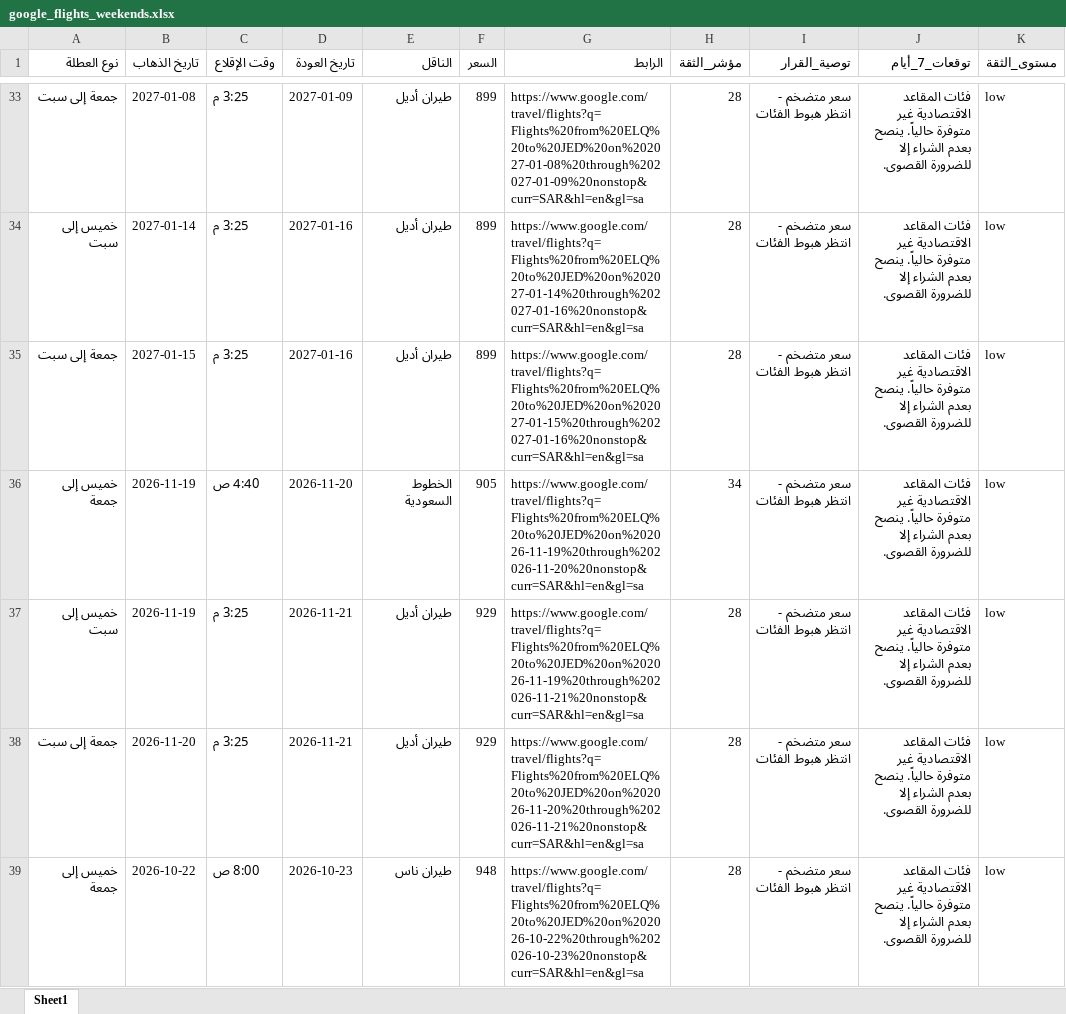
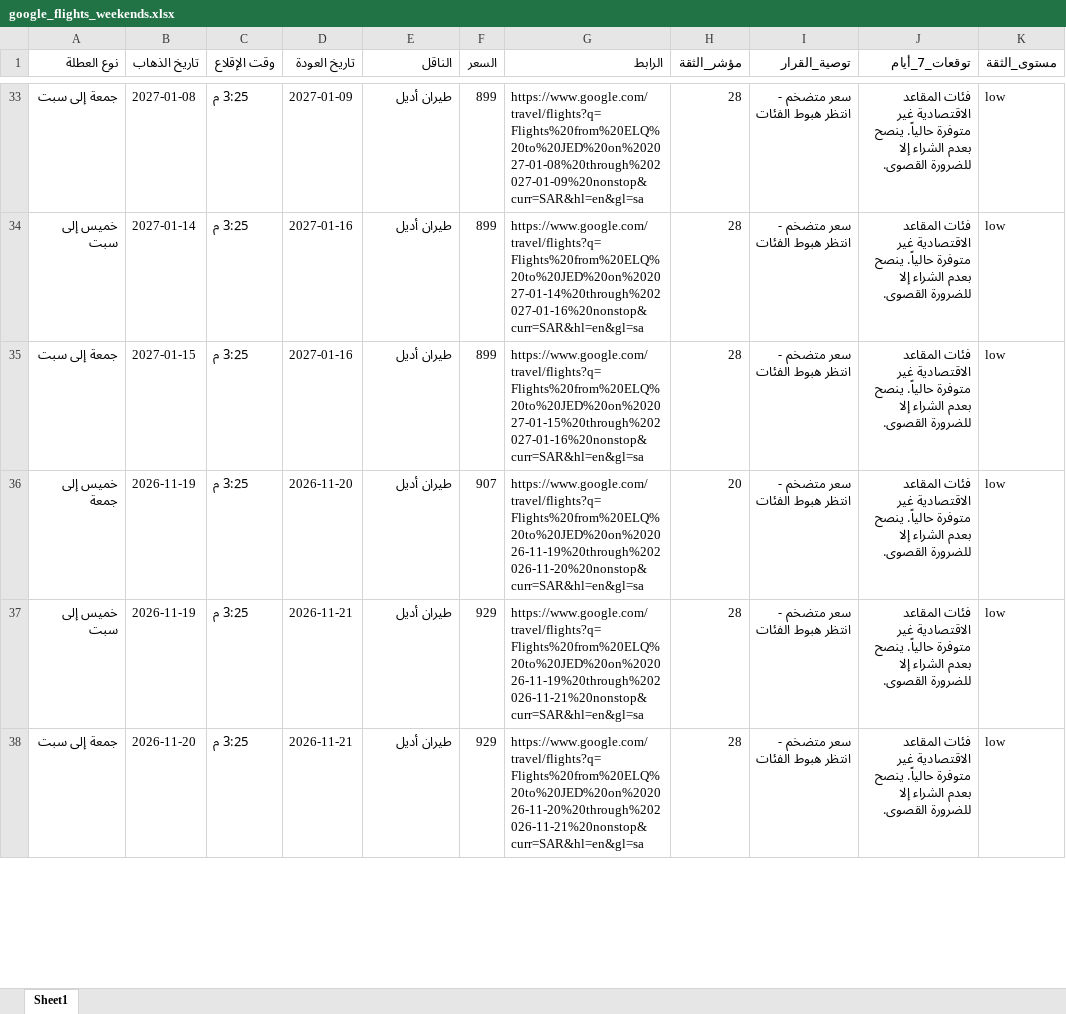
Before and after one commit to hysgerr2020/qassim-flight-radar, an Excel workbook: google_flights_weekends.xlsx, sheet Sheet1, drawn as a sheet; only a part is shown, gaps mark what is left out; values as stored, in another font and other column widths than the file's, no borders; removed rows and columns are numbered as before the commit, all else as after; the diff covers the shown part only; the diff names each change by its address in the sheet, - before the commit and + after, or states it on an @@ line.

```diff
--- a/google_flights_weekends.xlsx (sheet Sheet1)
+++ b/google_flights_weekends.xlsx (sheet Sheet1)
-C36 (وقت الإقلاع): 4:40 ص
+C36 (وقت الإقلاع): 3:25 م
-E36 (الناقل): الخطوط السعودية
+E36 (الناقل): طيران أديل
-F36 (السعر): 905
+F36 (السعر): 907
-H36 (مؤشر_الثقة): 34
+H36 (مؤشر_الثقة): 20
-row 39: خميس إلى جمعة | 2026-10-22 | 8:00 ص | 2026-10-23 | طيران ناس | 948 | https://www.google.com/travel/flights?q=Flights%20from%20ELQ%20to%20JED%20on%202026-10-22%20through%202026-10-23%20nonstop&curr=SAR&hl=en&gl=sa | 28 | سعر متضخم - انتظر هبوط الفئات | فئات المقاعد الاقتصادية غير متوفرة حالياً. ينصح بعدم الشراء إلا للضرورة القصوى. | low
```
Also changed, not shown: 2 added rows, 1 removed row and 13 edited cells elsewhere in this sheet, 2 other files.
